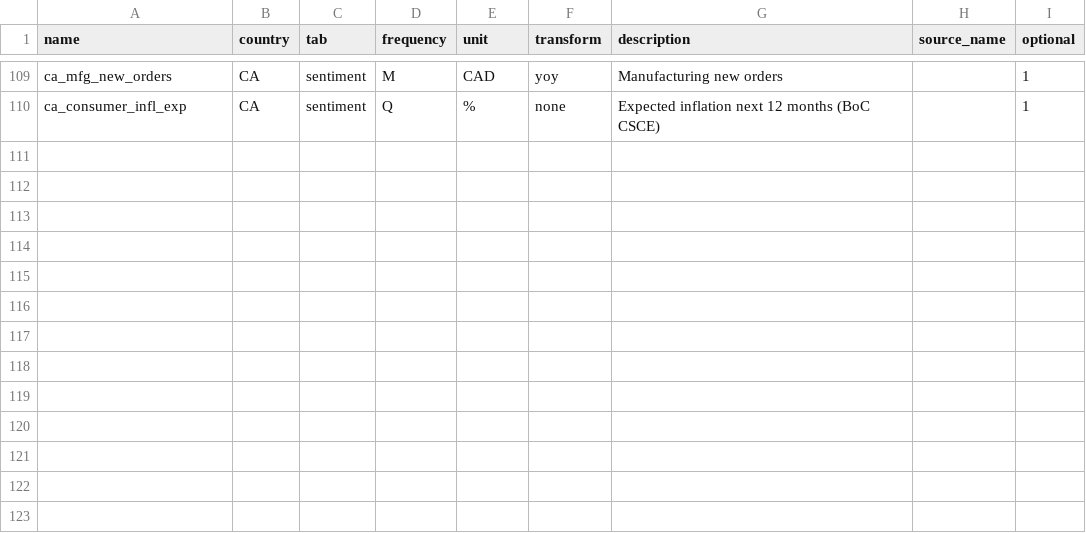
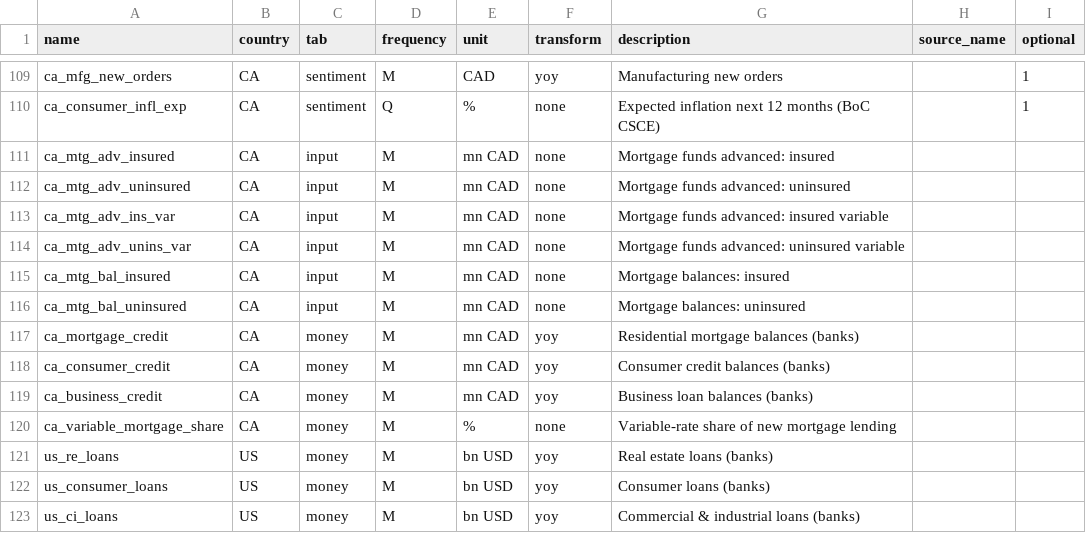
Before and after one commit to jeduclo/northstar, a CSV file: pipeline/reference/catalog.csv, drawn as a sheet; only a part is shown, gaps mark what is left out.

Commit message:
Day 13: Canadian bank lending (BoC A4) and U.S. bank credit

```diff
--- a/pipeline/reference/catalog.csv
+++ b/pipeline/reference/catalog.csv
@@ -110 +110,14 @@ ca_mfg_new_orders,CA,sentiment,M,CAD,yoy,Manufacturing new orders,,1
 ca_consumer_infl_exp,CA,sentiment,Q,%,none,Expected inflation next 12 months (BoC CSCE),,1
+ca_mtg_adv_insured,CA,input,M,mn CAD,none,Mortgage funds advanced: insured,,
+ca_mtg_adv_uninsured,CA,input,M,mn CAD,none,Mortgage funds advanced: uninsured,,
+ca_mtg_adv_ins_var,CA,input,M,mn CAD,none,Mortgage funds advanced: insured variable,,
+ca_mtg_adv_unins_var,CA,input,M,mn CAD,none,Mortgage funds advanced: uninsured variable,,
+ca_mtg_bal_insured,CA,input,M,mn CAD,none,Mortgage balances: insured,,
+ca_mtg_bal_uninsured,CA,input,M,mn CAD,none,Mortgage balances: uninsured,,
+ca_mortgage_credit,CA,money,M,mn CAD,yoy,Residential mortgage balances (banks),,
+ca_consumer_credit,CA,money,M,mn CAD,yoy,Consumer credit balances (banks),,
+ca_business_credit,CA,money,M,mn CAD,yoy,Business loan balances (banks),,
+ca_variable_mortgage_share,CA,money,M,%,none,Variable-rate share of new mortgage lending,,
+us_re_loans,US,money,M,bn USD,yoy,Real estate loans (banks),,
+us_consumer_loans,US,money,M,bn USD,yoy,Consumer loans (banks),,
+us_ci_loans,US,money,M,bn USD,yoy,Commercial & industrial loans (banks),,
```
Also changed, not shown: 13 other files.
